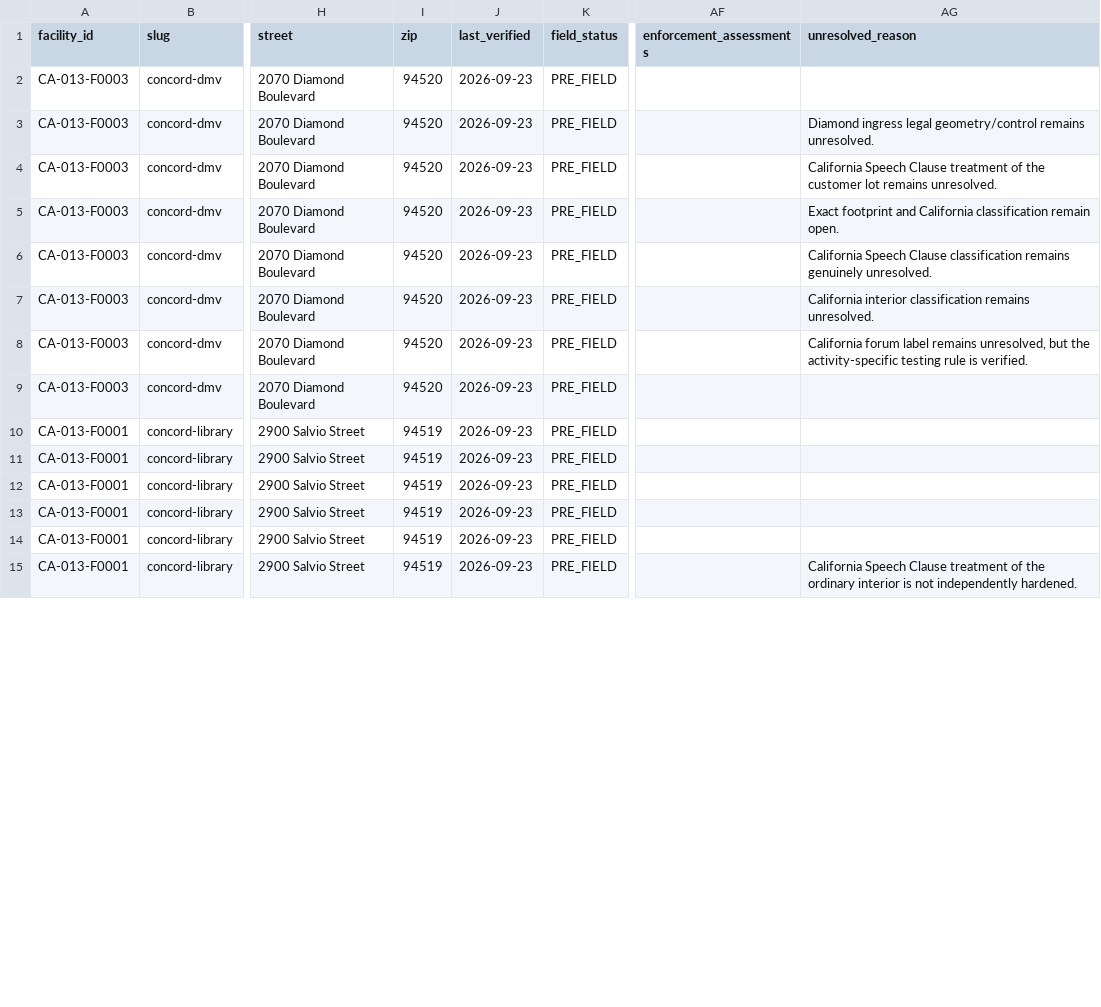
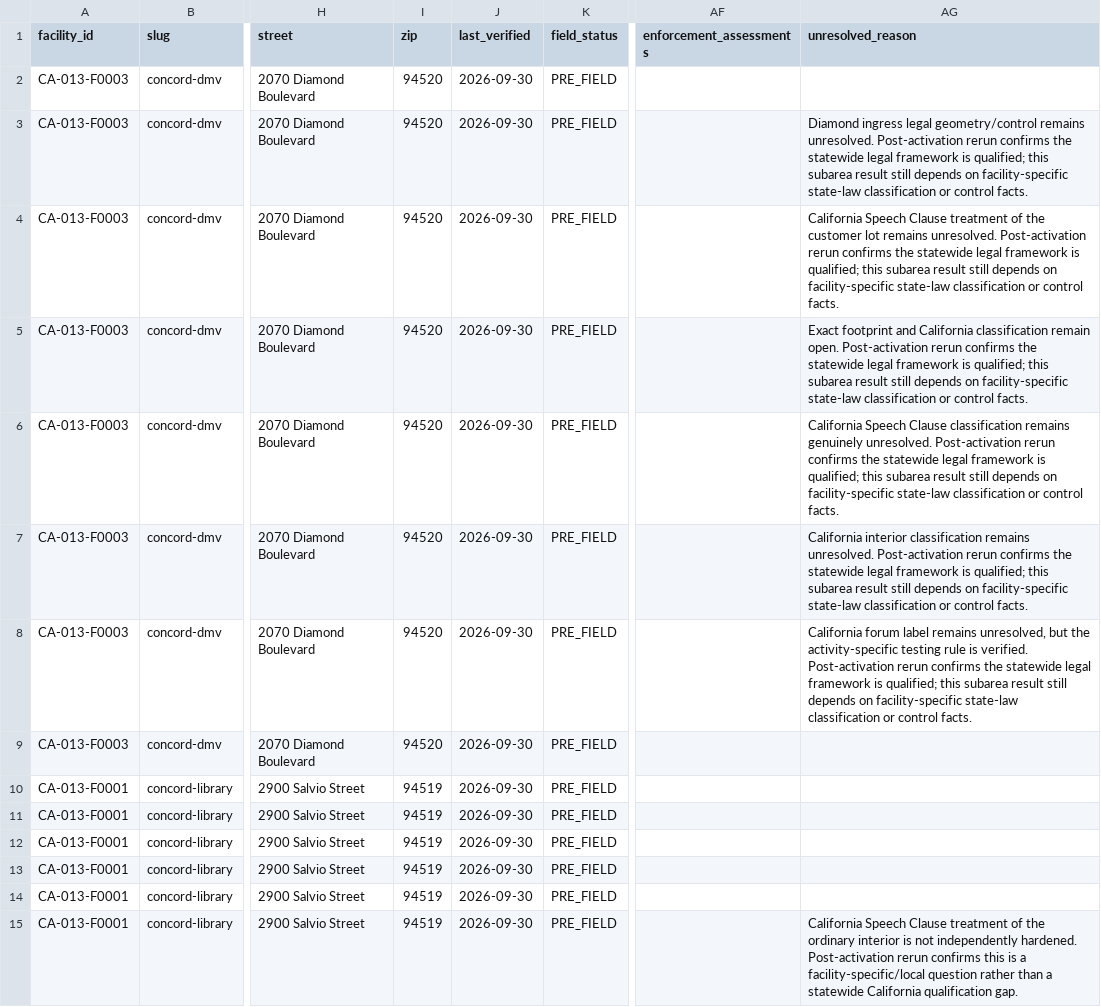
Before and after one commit to GitHubChrisRice/1A-Field-Guide-Site, a CSV file: registry/registry.csv, drawn as a sheet; only a part is shown, gaps mark what is left out; the diff covers the shown part only; the diff names each change by its address in the sheet, - before the commit and + after, or states it on an @@ line.

```diff
--- a/registry/registry.csv
+++ b/registry/registry.csv
-J2:J15 (last_verified): 2026-09-23
+J2:J15 (last_verified): 2026-09-30
-AG3 (unresolved_reason): …remains unresolved.
+AG3 (unresolved_reason): …remains unresolved. Post-activation rerun confirms the statewide legal framework is qualified; this subarea result still depends on facility-specific state-law classification or control facts.
-AG4 (unresolved_reason): …remains unresolved.
+AG4 (unresolved_reason): …remains unresolved. Post-activation rerun confirms the statewide legal framework is qualified; this subarea result still depends on facility-specific state-law classification or control facts.
-AG5 (unresolved_reason): …remain open.
+AG5 (unresolved_reason): …remain open. Post-activation rerun confirms the statewide legal framework is qualified; this subarea result still depends on facility-specific state-law classification or control facts.
-AG6 (unresolved_reason): …genuinely unresolved.
+AG6 (unresolved_reason): …genuinely unresolved. Post-activation rerun confirms the statewide legal framework is qualified; this subarea result still depends on facility-specific state-law classification or control facts.
-AG7 (unresolved_reason): …remains unresolved.
+AG7 (unresolved_reason): …remains unresolved. Post-activation rerun confirms the statewide legal framework is qualified; this subarea result still depends on facility-specific state-law classification or control facts.
-AG8 (unresolved_reason): …is verified.
+AG8 (unresolved_reason): …is verified. Post-activation rerun confirms the statewide legal framework is qualified; this subarea result still depends on facility-specific state-law classification or control facts.
-AG15 (unresolved_reason): …independently hardened.
+AG15 (unresolved_reason): …independently hardened. Post-activation rerun confirms this is a facility-specific/local question rather than a statewide California qualification gap.
```
Also changed, not shown: 37 edited cells elsewhere in this file, 17 other files.
